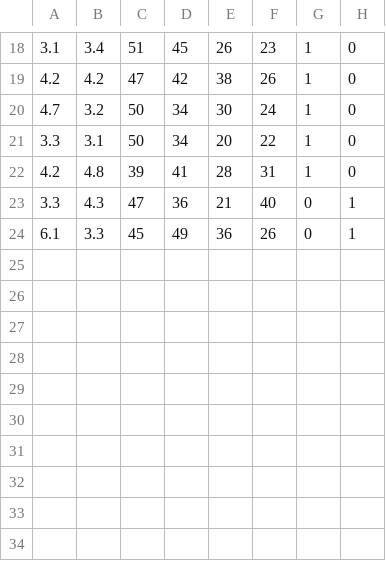
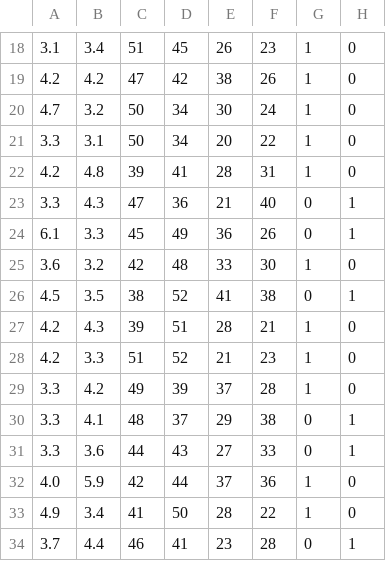
Before and after one commit to peter-vt/BIAIprojekt, a CSV file: PlusLiga20152016.csv, drawn as a sheet; only a part is shown, gaps mark what is left out.

Commit message:
Forget to normalize data when testing

```diff
--- a/PlusLiga20152016.csv
+++ b/PlusLiga20152016.csv
@@ -24 +24,11 @@
 6.1;3.3;45;49;36;26;0;1;
+3.6;3.2;42;48;33;30;1;0;
+4.5;3.5;38;52;41;38;0;1;
+4.2;4.3;39;51;28;21;1;0;
+4.2;3.3;51;52;21;23;1;0;
+3.3;4.2;49;39;37;28;1;0;
+3.3;4.1;48;37;29;38;0;1;
+3.3;3.6;44;43;27;33;0;1;
+4.0;5.9;42;44;37;36;1;0;
+4.9;3.4;41;50;28;22;1;0;
+3.7;4.4;46;41;23;28;0;1;
```
Also changed, not shown: 2 other files.
